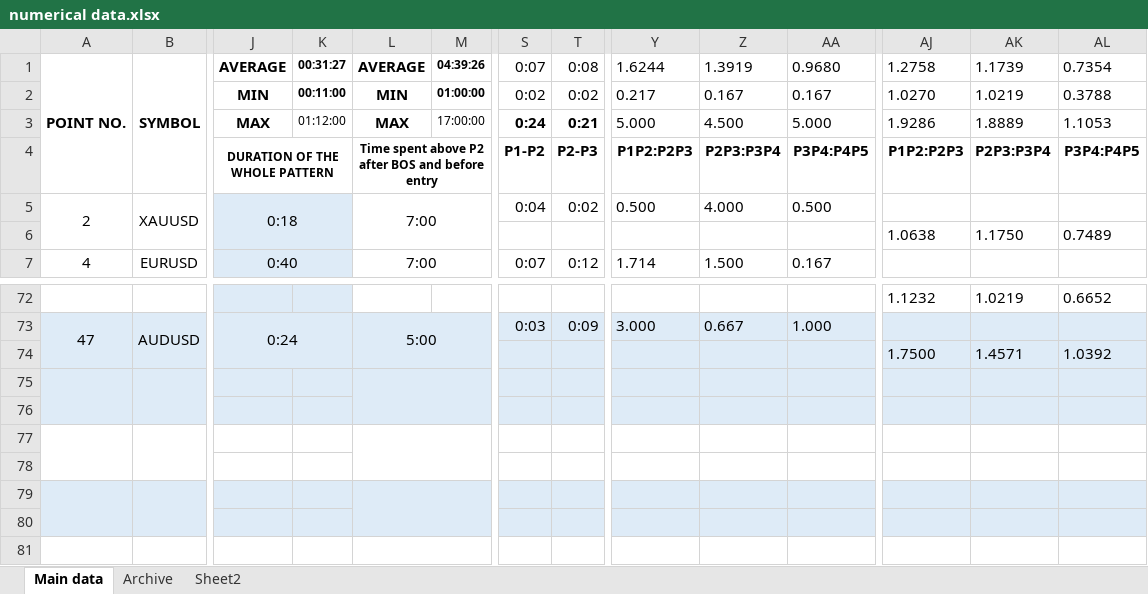
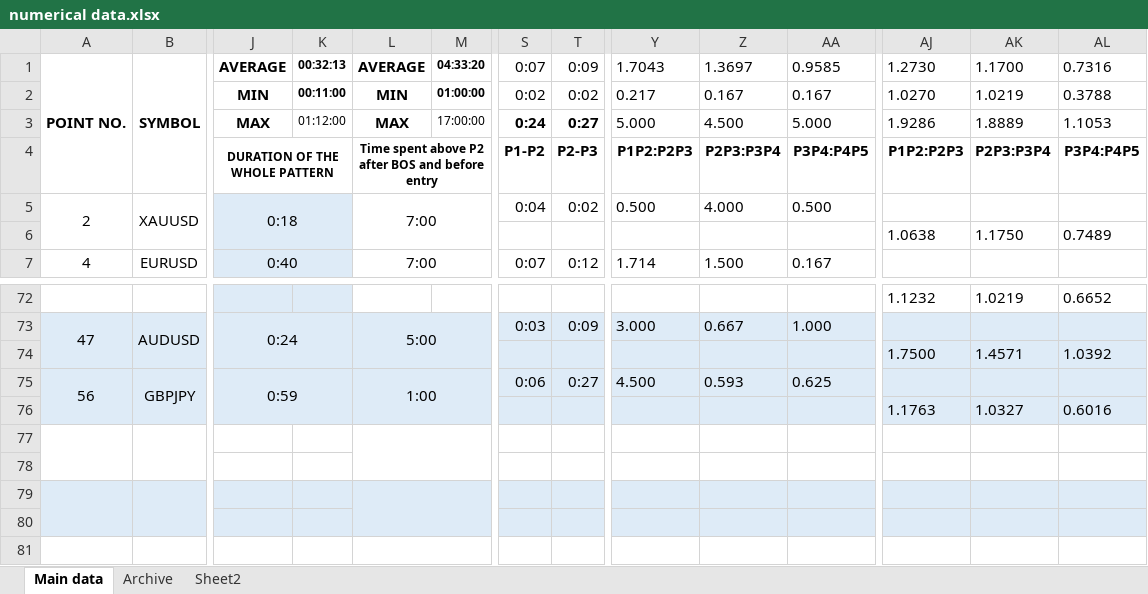
Before and after one commit to aldrichkens/trading_bot, an Excel workbook: test_files/numerical data.xlsx, sheet Main data, drawn as a sheet; only a part is shown, gaps mark what is left out; values as stored, in another font and other column widths than the file's, no borders; removed rows and columns are numbered as before the commit, all else as after; rows hold the shown columns only; the diff names each change by its address in the sheet, - before the commit and + after, or states it on an @@ line.

```diff
--- a/test_files/numerical data.xlsx (sheet Main data)
+++ b/test_files/numerical data.xlsx (sheet Main data)
-K1: 00:31:27
+K1: 00:32:13
-M1: 04:39:26
+M1: 04:33:20
-T1: 0:08
+T1: 0:09
-Y1: 1.6244
+Y1: 1.7043
-Z1: 1.3919
+Z1: 1.3697
-AA1: 0.9680
+AA1: 0.9585
-AJ1: 1.2758
+AJ1: 1.2730
-AK1: 1.1739
+AK1: 1.1700
-AL1: 0.7354
+AL1: 0.7316
-T3: 0:21
+T3: 0:27
-row 75: (empty)
-row 76: (empty)
+row 75: 56 | GBPJPY | 0:59 |  | 1:00 |  | 0:06 | 0:27 | 4.500 | 0.593 | 0.625
+row 76:  |  |  |  |  |  |  |  |  |  |  | 1.1763 | 1.0327 | 0.6016
```
Also changed, not shown: hidden cells, 10 other files.
